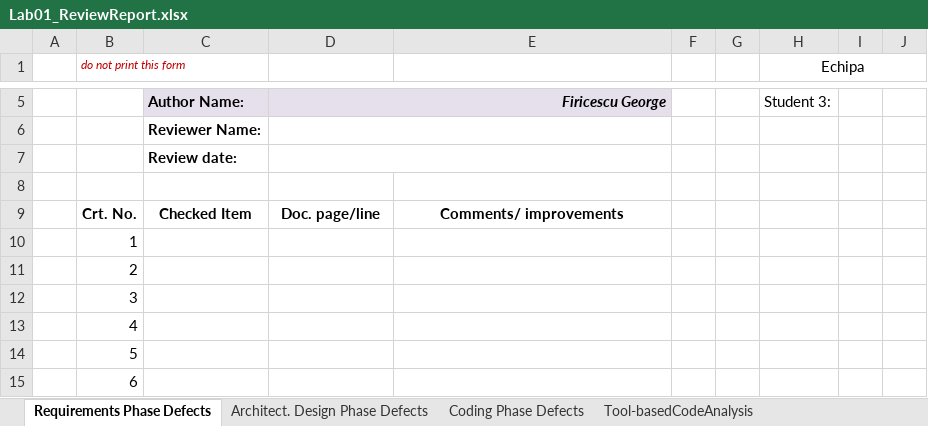
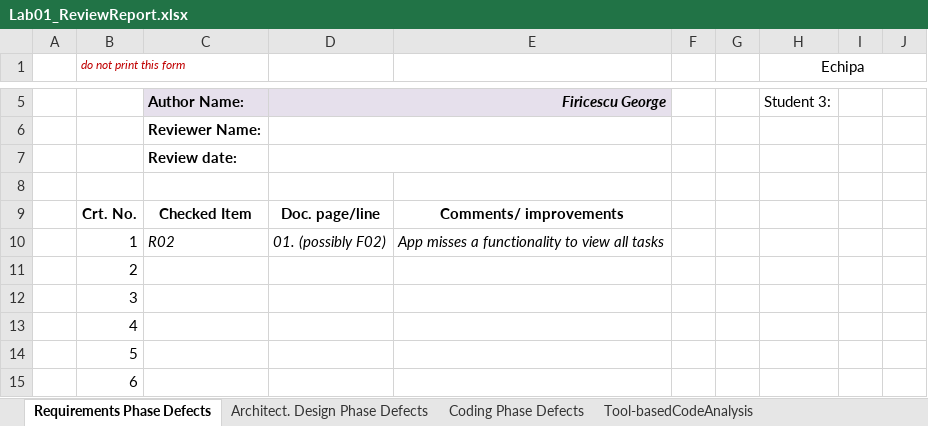
Before and after one commit to catalinhalbes/DeltaPlan, an Excel workbook: Docs/Lab01/Lab01_ReviewReport.xlsx, sheet Requirements Phase Defects, drawn as a sheet; only a part is shown, gaps mark what is left out; values as stored, in another font and other column widths than the file's, no borders; the diff names each change by its address in the sheet, - before the commit and + after, or states it on an @@ line.

Commit message:
Added a requirements comment

```diff
--- a/Docs/Lab01/Lab01_ReviewReport.xlsx (sheet Requirements Phase Defects)
+++ b/Docs/Lab01/Lab01_ReviewReport.xlsx (sheet Requirements Phase Defects)
-C10: (empty)
+C10: R02
-D10: (empty)
+D10: 01. (possibly F02)
-E10: (empty)
+E10: App misses a functionality to view all tasks
```
Also changed, not shown: 1 other file.
